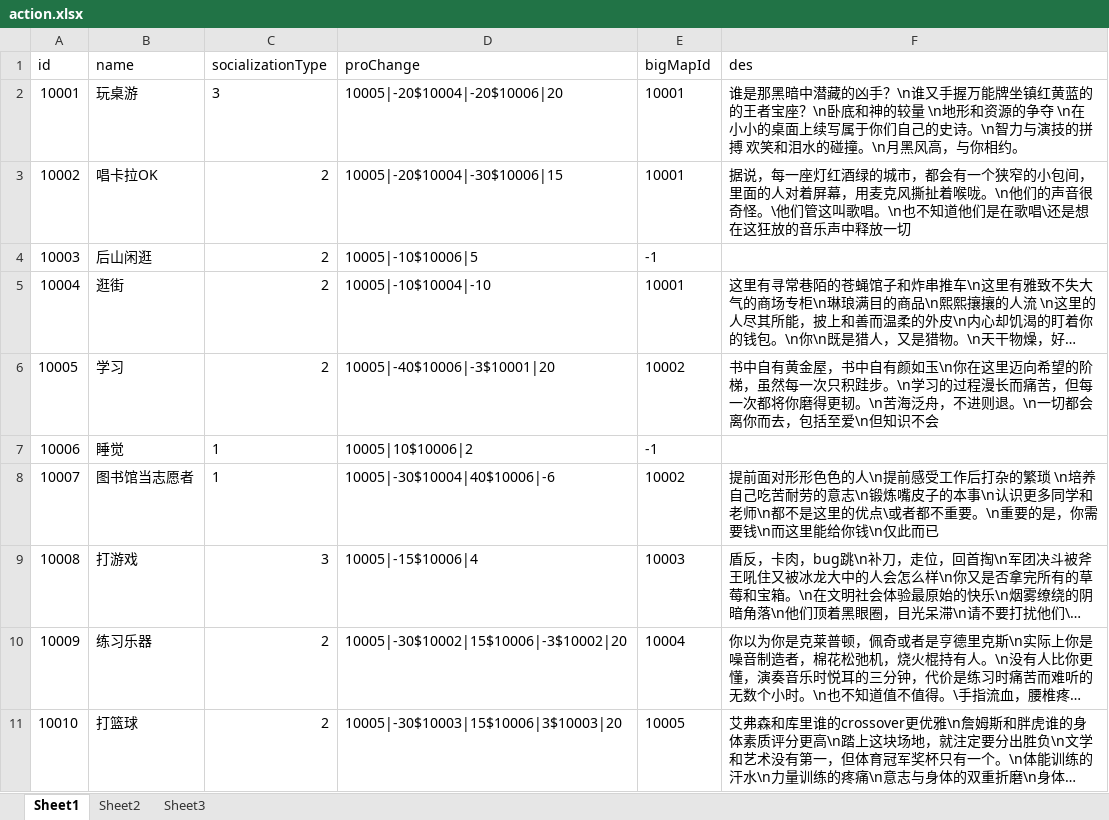
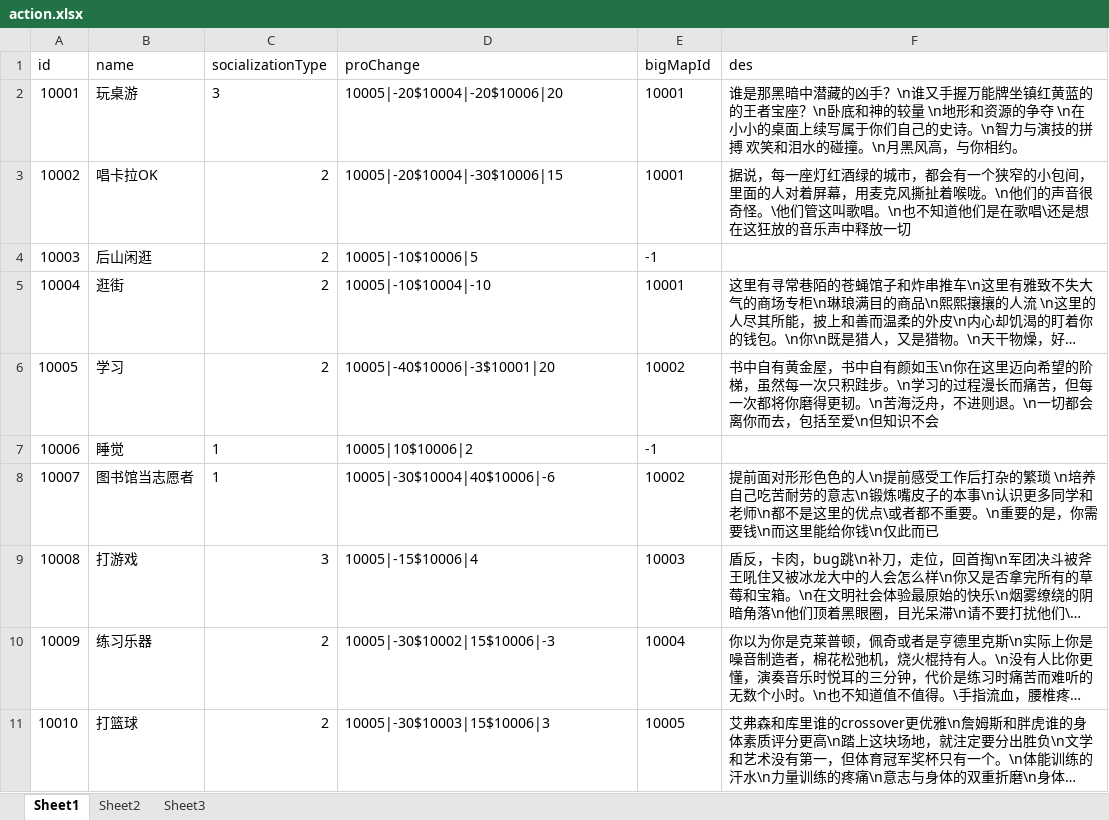
Before and after one commit to eterner2/-HighSchool, an Excel workbook: NPCDemo/Assets/Resources/DataTable/ExcelFolder/action.xlsx, sheet Sheet1, drawn as a sheet; long unchanged cells end in …; values as stored, in another font and other column widths than the file's, no borders; the diff names each change by its address in the sheet, - before the commit and + after, or states it on an @@ line.

```diff
--- a/NPCDemo/Assets/Resources/DataTable/ExcelFolder/action.xlsx (sheet Sheet1)
+++ b/NPCDemo/Assets/Resources/DataTable/ExcelFolder/action.xlsx (sheet Sheet1)
-D10 (proChange): 10005|-30$10002|15$10006|-3$10002|20
+D10 (proChange): 10005|-30$10002|15$10006|-3
-D11 (proChange): 10005|-30$10003|15$10006|3$10003|20
+D11 (proChange): 10005|-30$10003|15$10006|3
```
Also changed, not shown: sheet Sheet2, 35 other files.
